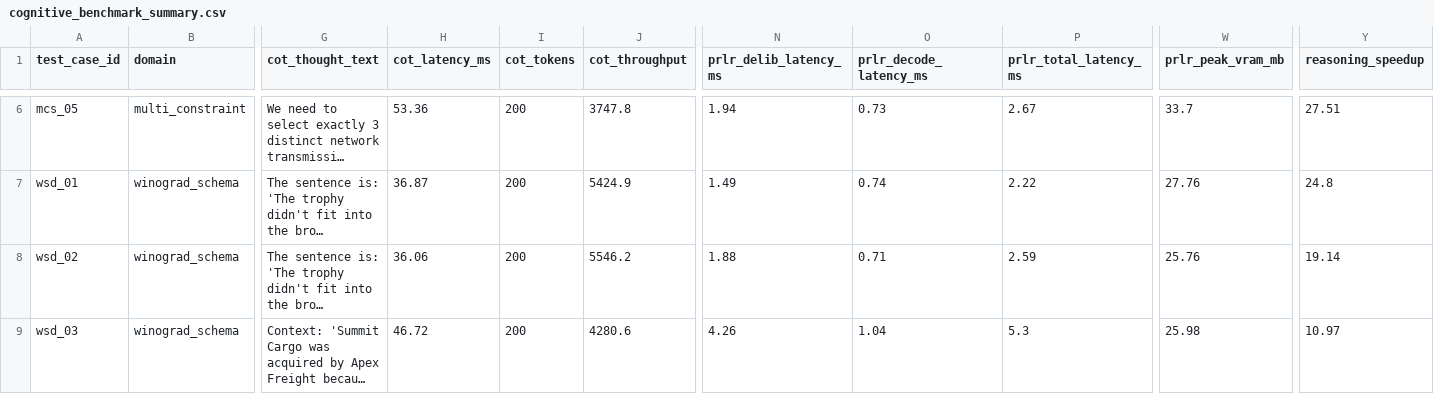
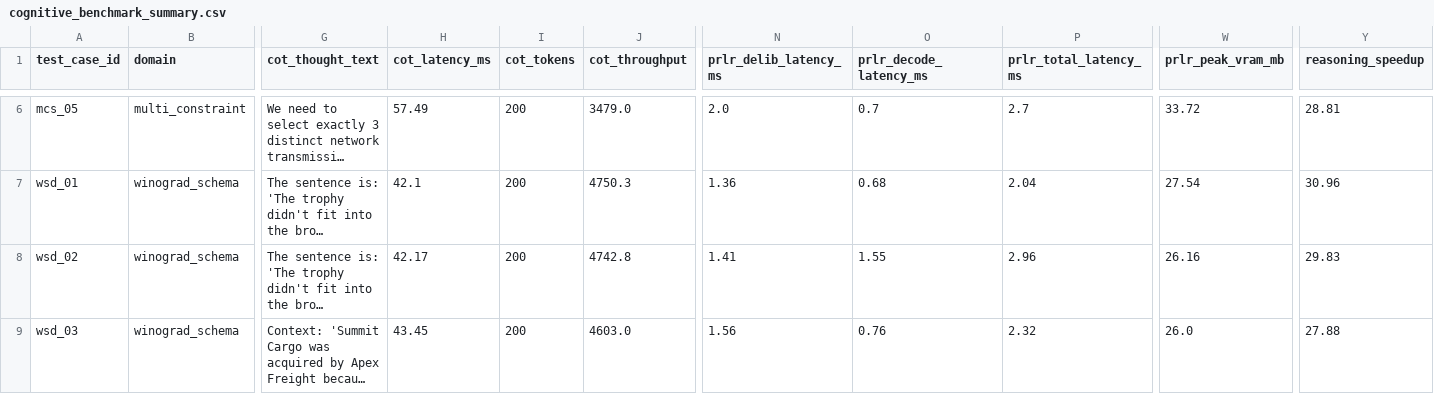
Before and after one commit to steph4n-gh/parallel-latent-reasoner, a CSV file: results/cognitive_benchmark_summary.csv, drawn as a sheet; only a part is shown, gaps mark what is left out; long unchanged cells end in …; the diff covers the shown part only; the diff names each change by its address in the sheet, - before the commit and + after, or states it on an @@ line.

```diff
--- a/results/cognitive_benchmark_summary.csv
+++ b/results/cognitive_benchmark_summary.csv
-H6 (cot_latency_ms): 53.36
+H6 (cot_latency_ms): 57.49
-J6 (cot_throughput): 3747.8
+J6 (cot_throughput): 3479.0
-N6 (prlr_delib_latency_ms): 1.94
+N6 (prlr_delib_latency_ms): 2.0
-O6 (prlr_decode_latency_ms): 0.73
+O6 (prlr_decode_latency_ms): 0.7
-P6 (prlr_total_latency_ms): 2.67
+P6 (prlr_total_latency_ms): 2.7
-W6 (prlr_peak_vram_mb): 33.7
+W6 (prlr_peak_vram_mb): 33.72
-Y6 (reasoning_speedup): 27.51
+Y6 (reasoning_speedup): 28.81
-H7 (cot_latency_ms): 36.87
+H7 (cot_latency_ms): 42.1
-J7 (cot_throughput): 5424.9
+J7 (cot_throughput): 4750.3
-N7 (prlr_delib_latency_ms): 1.49
+N7 (prlr_delib_latency_ms): 1.36
-O7 (prlr_decode_latency_ms): 0.74
+O7 (prlr_decode_latency_ms): 0.68
-P7 (prlr_total_latency_ms): 2.22
+P7 (prlr_total_latency_ms): 2.04
-W7 (prlr_peak_vram_mb): 27.76
+W7 (prlr_peak_vram_mb): 27.54
-Y7 (reasoning_speedup): 24.8
+Y7 (reasoning_speedup): 30.96
-H8 (cot_latency_ms): 36.06
+H8 (cot_latency_ms): 42.17
-J8 (cot_throughput): 5546.2
+J8 (cot_throughput): 4742.8
-N8 (prlr_delib_latency_ms): 1.88
+N8 (prlr_delib_latency_ms): 1.41
-O8 (prlr_decode_latency_ms): 0.71
+O8 (prlr_decode_latency_ms): 1.55
-P8 (prlr_total_latency_ms): 2.59
+P8 (prlr_total_latency_ms): 2.96
-W8 (prlr_peak_vram_mb): 25.76
+W8 (prlr_peak_vram_mb): 26.16
-Y8 (reasoning_speedup): 19.14
+Y8 (reasoning_speedup): 29.83
-H9 (cot_latency_ms): 46.72
+H9 (cot_latency_ms): 43.45
-J9 (cot_throughput): 4280.6
+J9 (cot_throughput): 4603.0
-N9 (prlr_delib_latency_ms): 4.26
+N9 (prlr_delib_latency_ms): 1.56
-O9 (prlr_decode_latency_ms): 1.04
+O9 (prlr_decode_latency_ms): 0.76
-P9 (prlr_total_latency_ms): 5.3
+P9 (prlr_total_latency_ms): 2.32
-W9 (prlr_peak_vram_mb): 25.98
+W9 (prlr_peak_vram_mb): 26.0
-Y9 (reasoning_speedup): 10.97
+Y9 (reasoning_speedup): 27.88
```
Also changed, not shown: 147 edited cells elsewhere in this file, results/scale_benchmark_summary.csv, 3 other files.
